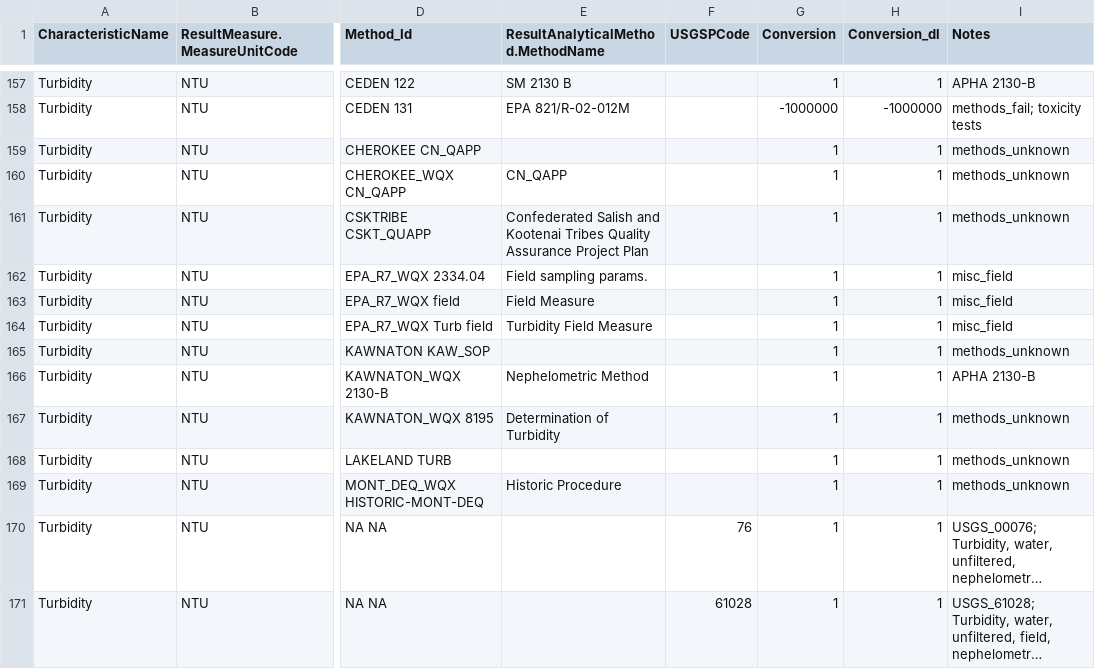
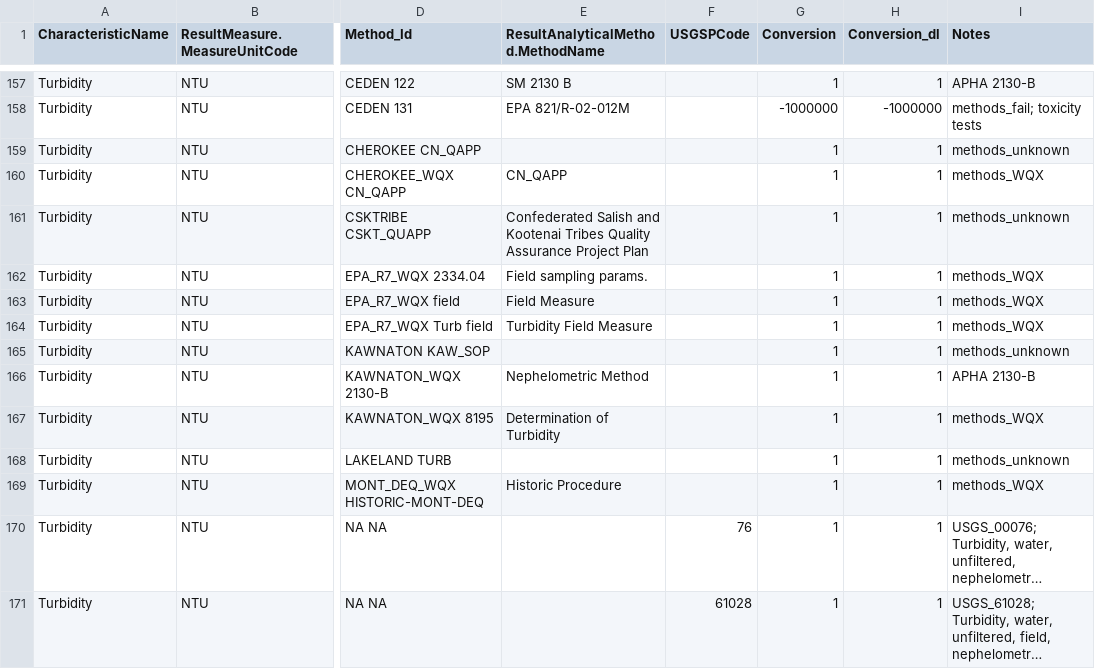
Before and after one commit to cont-limno/lagos_database, a CSV file: conversion_files/Turbidity_Methods_Conversion.csv, drawn as a sheet; only a part is shown, gaps mark what is left out; long unchanged cells end in …; the diff covers the shown part only; the diff names each change by its address in the sheet, - before the commit and + after, or states it on an @@ line.

Commit message:
Update Turbidity_Methods_Conversion.csv
Final tidy up

```diff
--- a/conversion_files/Turbidity_Methods_Conversion.csv
+++ b/conversion_files/Turbidity_Methods_Conversion.csv
-I160 (Notes): methods_unknown
+I160 (Notes): methods_WQX
-I162:I164 (Notes): misc_field
+I162:I164 (Notes): methods_WQX
-I167 (Notes): methods_unknown
+I167 (Notes): methods_WQX
-I169 (Notes): methods_unknown
+I169 (Notes): methods_WQX
```
Also changed, not shown: 68 edited cells elsewhere in this file.
